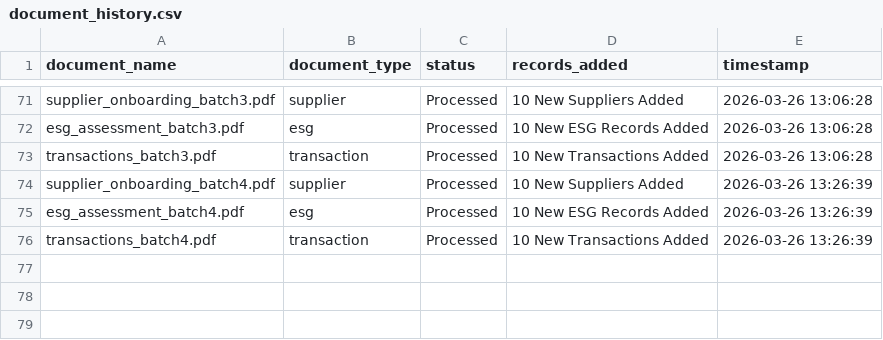
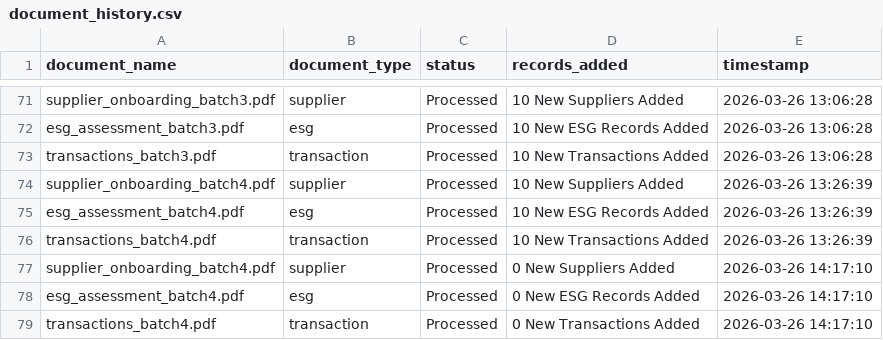
Before and after one commit to chaitu713/supplier-risk-intelligence-ui, a CSV file: data/document_history.csv, drawn as a sheet; only a part is shown, gaps mark what is left out.

```diff
--- a/data/document_history.csv
+++ b/data/document_history.csv
@@ -76 +76,4 @@ esg_assessment_batch4.pdf,esg,Processed,10 New ESG Records Added,2026-03-26 13:2
 transactions_batch4.pdf,transaction,Processed,10 New Transactions Added,2026-03-26 13:26:39
+supplier_onboarding_batch4.pdf,supplier,Processed,0 New Suppliers Added,2026-03-26 14:17:10
+esg_assessment_batch4.pdf,esg,Processed,0 New ESG Records Added,2026-03-26 14:17:10
+transactions_batch4.pdf,transaction,Processed,0 New Transactions Added,2026-03-26 14:17:10
```
Also changed, not shown: 1 other file.
